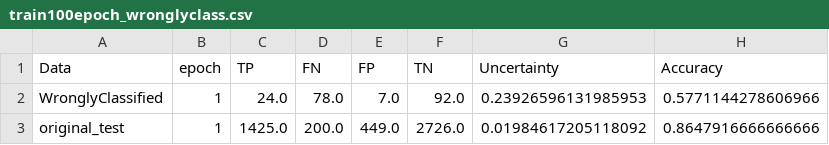
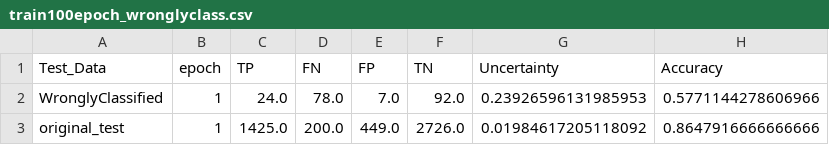
Before and after one commit to zaczaczac5/GCNN_Bayesian, a CSV file: NR-AR/train100epoch_wronglyclass.csv, drawn as a sheet; only a part is shown; the diff names each change by its address in the sheet, - before the commit and + after, or states it on an @@ line.

Commit message:
Update train100epoch_wronglyclass.csv

```diff
--- a/NR-AR/train100epoch_wronglyclass.csv
+++ b/NR-AR/train100epoch_wronglyclass.csv
-A1: Data
+A1: Test_Data
```
